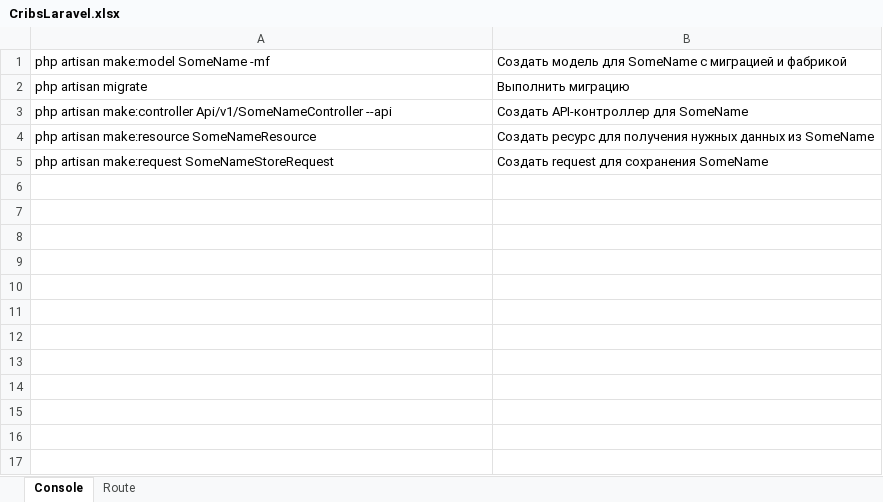
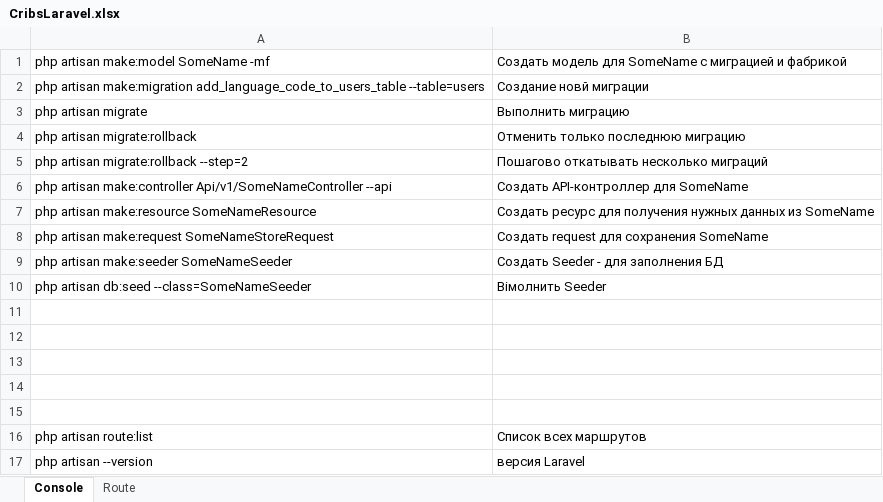
Before and after one commit to alex-no/Lavarel-test, an Excel workbook: doc/CribsLaravel.xlsx, sheet Console, drawn as a sheet; values as stored, in another font and other column widths than the file's, no borders; the diff names each change by its address in the sheet, - before the commit and + after, or states it on an @@ line.

Commit message:
Current language

```diff
--- a/doc/CribsLaravel.xlsx (sheet Console)
+++ b/doc/CribsLaravel.xlsx (sheet Console)
+row 2: php artisan make:migration add_language_code_to_users_table --table=users | Создание новй миграции
+row 4: php artisan migrate:rollback | Отменить только последнюю миграцию
+row 5: php artisan migrate:rollback --step=2 | Пошагово откатывать несколько миграций
+row 9: php artisan make:seeder SomeNameSeeder | Создать Seeder - для заполнения БД
+row 10: php artisan db:seed --class=SomeNameSeeder | Вімолнить Seeder
+row 11: (empty)
+row 12: (empty)
+row 13: (empty)
+row 14: (empty)
+row 15: (empty)
+row 16: php artisan route:list | Список всех маршрутов
+row 17: php artisan --version | версия Laravel
```
Also changed, not shown: 5 other files.
